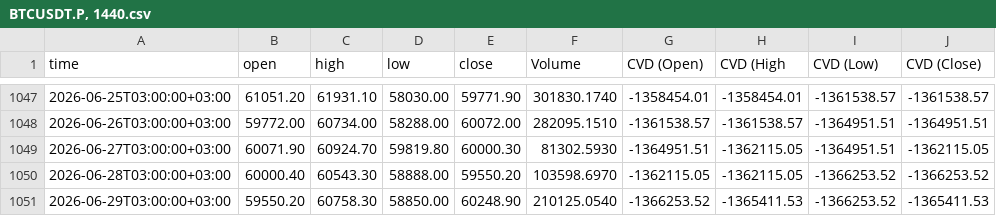
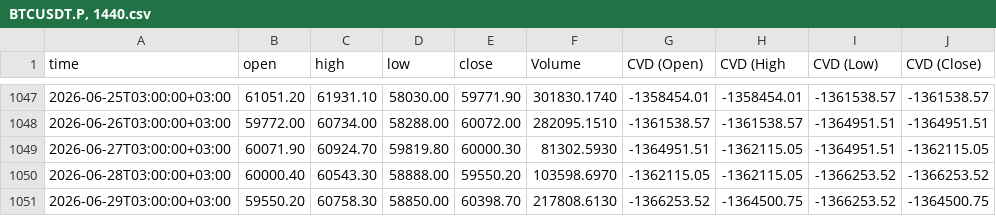
Before and after one commit to sanadshlabi89-cloud/btc-data, a CSV file: BTCUSDT.P, 1440.csv, drawn as a sheet; only a part is shown, gaps mark what is left out.

```diff
--- a/BTCUSDT.P, 1440.csv
+++ b/BTCUSDT.P, 1440.csv
@@ -1050,2 +1050,2 @@ time,open,high,low,close,Volume,CVD (Open),CVD (High,CVD (Low),CVD (Close)
 2026-06-28T03:00:00+03:00,60000.40,60543.30,58888.00,59550.20,103598.6970,-1362115.05,-1362115.05,-1366253.52,-1366253.52
-2026-06-29T03:00:00+03:00,59550.20,60758.30,58850.00,60248.90,210125.0540,-1366253.52,-1365411.53,-1366253.52,-1365411.53
+2026-06-29T03:00:00+03:00,59550.20,60758.30,58850.00,60398.70,217808.6130,-1366253.52,-1364500.75,-1366253.52,-1364500.75
```
Also changed, not shown: BTCUSDT.P, 1.csv, BTCUSDT.P, 15.csv, 7 other files.
